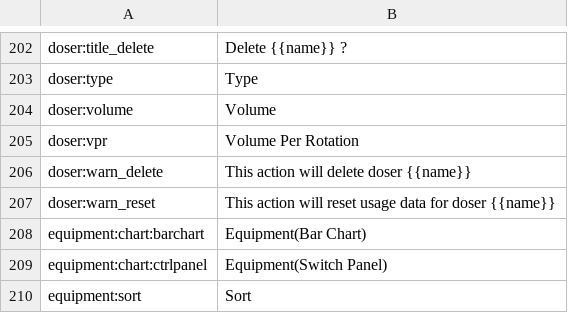
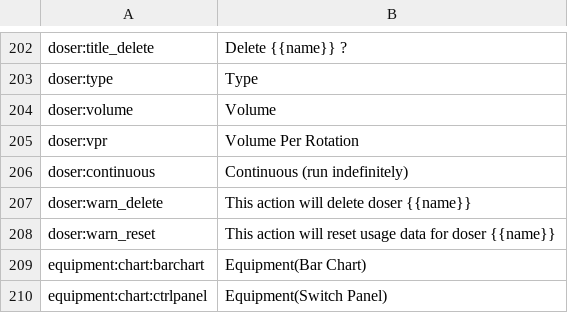
Before and after one commit to reef-pi/reef-pi, a CSV file: front-end/assets/translations/en.csv, drawn as a sheet; only a part is shown, gaps mark what is left out; the shorter side is filled out with more unchanged rows.

```diff
--- a/front-end/assets/translations/en.csv
+++ b/front-end/assets/translations/en.csv
@@ -205,2 +205,3 @@ doser:volume,Volume
 doser:vpr,Volume Per Rotation
+doser:continuous,Continuous (run indefinitely)
 doser:warn_delete,This action will delete doser {{name}}
```
Also changed, not shown: 6 other files.
